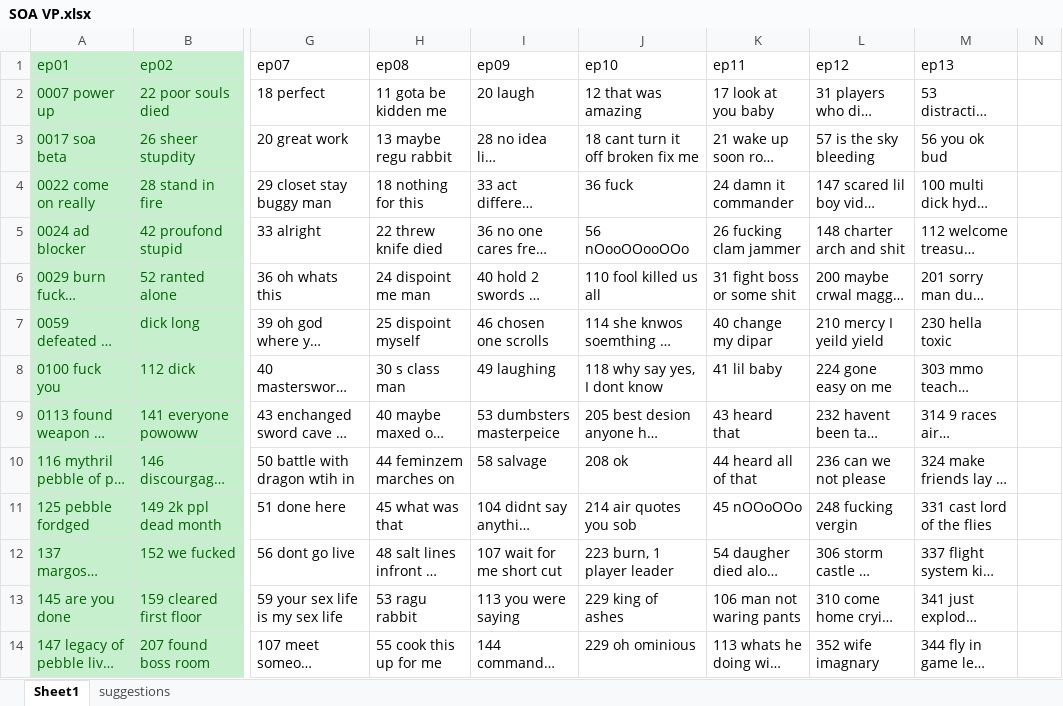
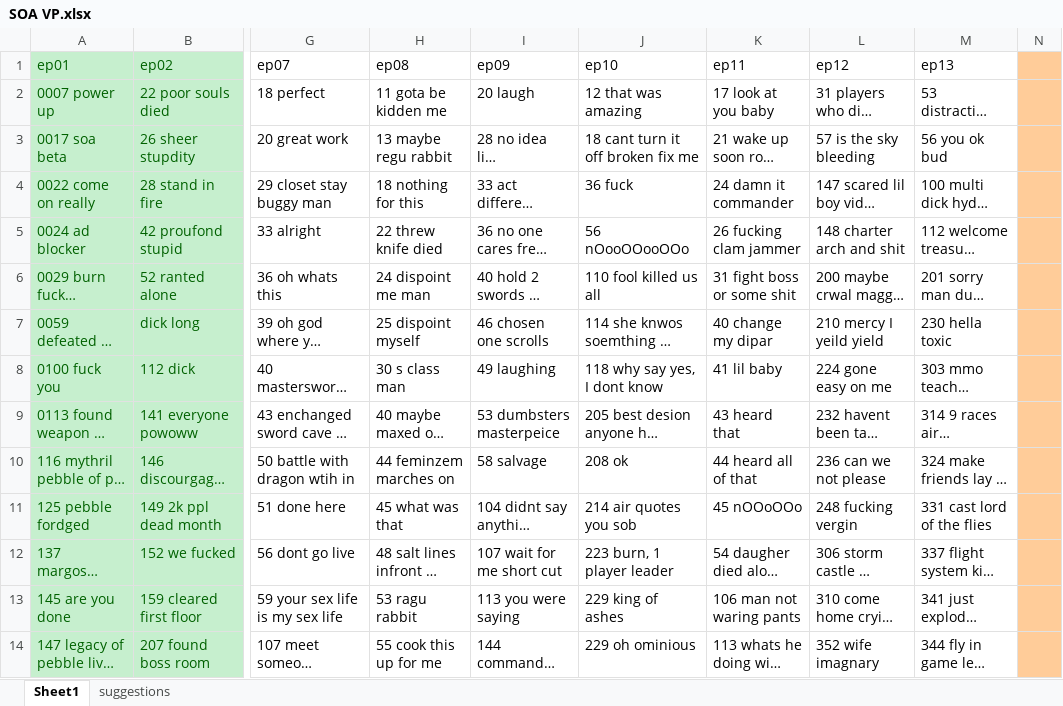
Before and after one commit to TonyTheWhite/SAO-Abridged-VP, an Excel workbook: SOA VP.xlsx, sheet Sheet1, drawn as a sheet; only a part is shown, gaps mark what is left out; long unchanged cells end in …; values as stored, in another font and other column widths than the file's, no borders; the diff covers the shown part only; the diff names each change by its address in the sheet, - before the commit and + after, or states it on an @@ line.

```diff
--- a/SOA VP.xlsx (sheet Sheet1)
+++ b/SOA VP.xlsx (sheet Sheet1)
-N1:N14 fill: none
+N1:N14 fill: #FFCC99
```
Also changed, not shown: 2 added rows and cell formats elsewhere in this sheet, 1 other file.
